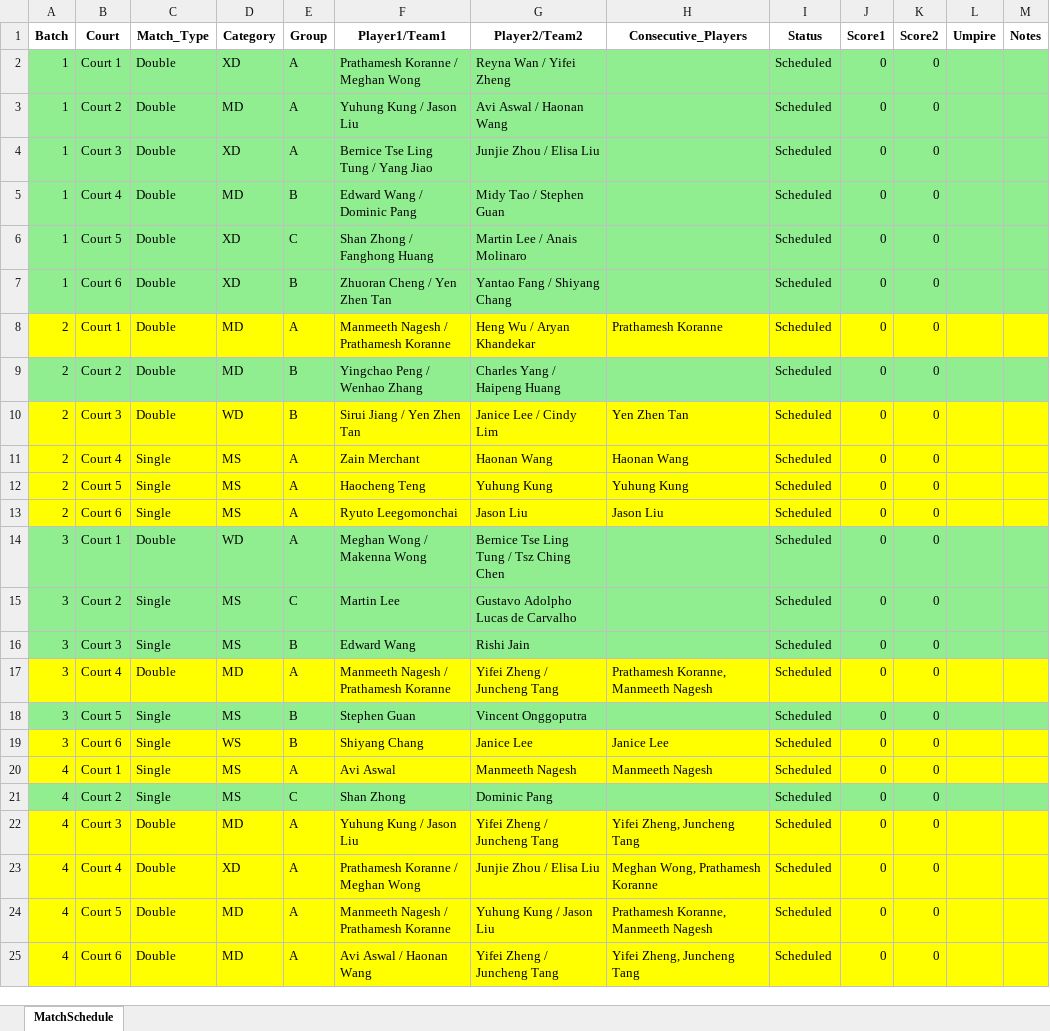
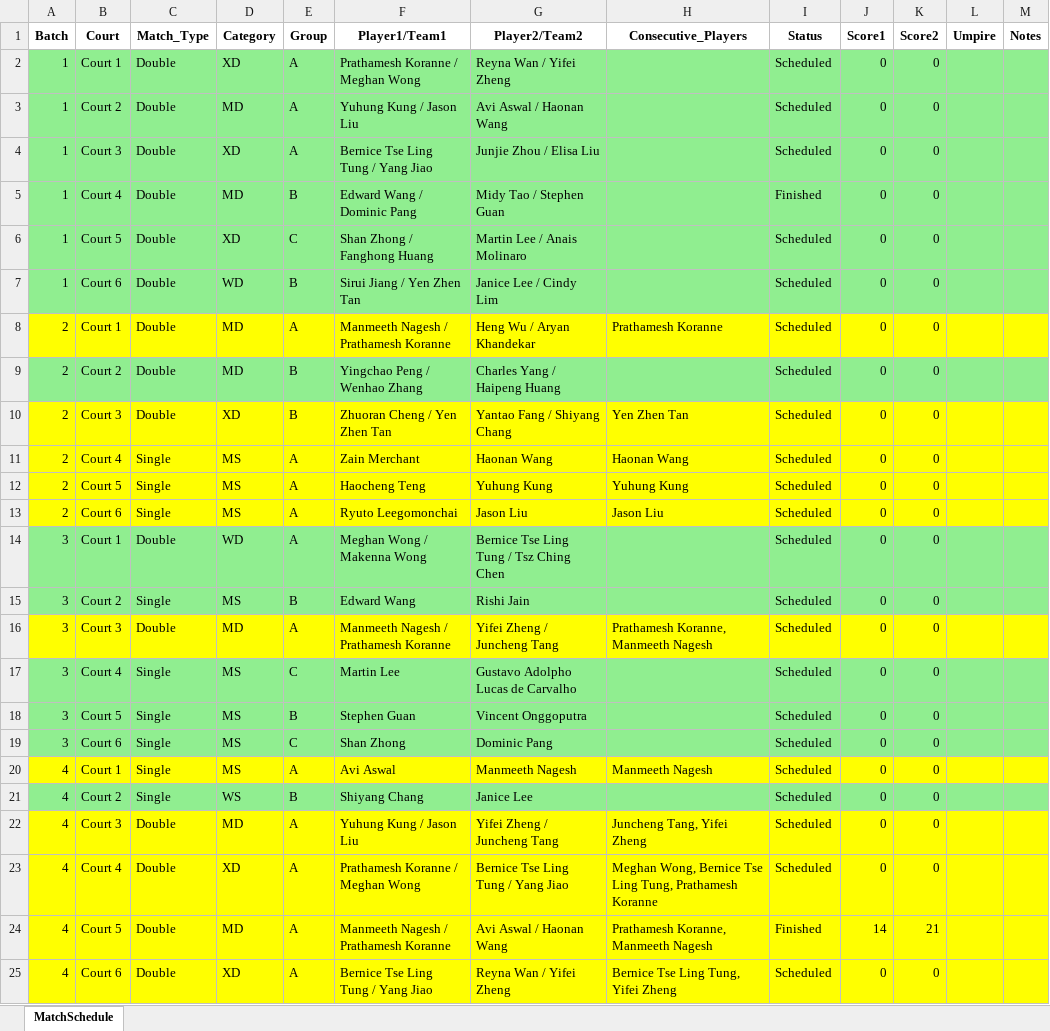
Before and after one commit to alex1792/Scoreboard, an Excel workbook: instance/tournament_1_schedule.xlsx, sheet MatchSchedule, drawn as a sheet; only a part is shown; values as stored, in another font and other column widths than the file's, no borders; removed rows and columns are numbered as before the commit, all else as after; the diff covers the shown part only; the diff names each change by its address in the sheet, - before the commit and + after, or states it on an @@ line.

```diff
--- a/instance/tournament_1_schedule.xlsx (sheet MatchSchedule)
+++ b/instance/tournament_1_schedule.xlsx (sheet MatchSchedule)
-I5 (Status): Scheduled
+I5 (Status): Finished
-D7 (Category): XD
+D7 (Category): WD
-F7 (Player1/Team1): Zhuoran Cheng / Yen Zhen Tan
+F7 (Player1/Team1): Sirui Jiang / Yen Zhen Tan
-G7 (Player2/Team2): Yantao Fang / Shiyang Chang
+G7 (Player2/Team2): Janice Lee / Cindy Lim
-D10 (Category): WD
+D10 (Category): XD
-F10 (Player1/Team1): Sirui Jiang / Yen Zhen Tan
+F10 (Player1/Team1): Zhuoran Cheng / Yen Zhen Tan
-G10 (Player2/Team2): Janice Lee / Cindy Lim
+G10 (Player2/Team2): Yantao Fang / Shiyang Chang
-row 15: 3 | Court 2 | Single | MS | C | Martin Lee | Gustavo Adolpho Lucas de Carvalho |  | Scheduled | 0 | 0
-B15 (Court): Court 3
+B15 (Court): Court 2
-B16 (Court): Court 4
+B16 (Court): Court 3
+row 17: 3 | Court 4 | Single | MS | C | Martin Lee | Gustavo Adolpho Lucas de Carvalho |  | Scheduled | 0 | 0
-A19:M19 fill: #FFFF00
+A19:M19 fill: #90EE90
-D19 (Category): WS
+D19 (Category): MS
-E19 (Group): B
+E19 (Group): C
-F19 (Player1/Team1): Shiyang Chang
+F19 (Player1/Team1): Shan Zhong
-G19 (Player2/Team2): Janice Lee
+G19 (Player2/Team2): Dominic Pang
-H19 (Consecutive_Players): Janice Lee
+H19 (Consecutive_Players): (empty)
-D21 (Category): MS
+D21 (Category): WS
-E21 (Group): C
+E21 (Group): B
-F21 (Player1/Team1): Shan Zhong
+F21 (Player1/Team1): Shiyang Chang
-G21 (Player2/Team2): Dominic Pang
+G21 (Player2/Team2): Janice Lee
-H22 (Consecutive_Players): Yifei Zheng, Juncheng Tang
+H22 (Consecutive_Players): Juncheng Tang, Yifei Zheng
-G23 (Player2/Team2): Junjie Zhou / Elisa Liu
+G23 (Player2/Team2): Bernice Tse Ling Tung / Yang Jiao
-H23 (Consecutive_Players): Meghan Wong, Prathamesh Koranne
+H23 (Consecutive_Players): Meghan Wong, Bernice Tse Ling Tung, Prathamesh Koranne
-G24 (Player2/Team2): Yuhung Kung / Jason Liu
+G24 (Player2/Team2): Avi Aswal / Haonan Wang
-I24 (Status): Scheduled
+I24 (Status): Finished
-J24 (Score1): 0
+J24 (Score1): 14
-K24 (Score2): 0
+K24 (Score2): 21
-D25 (Category): MD
+D25 (Category): XD
-F25 (Player1/Team1): Avi Aswal / Haonan Wang
+F25 (Player1/Team1): Bernice Tse Ling Tung / Yang Jiao
-G25 (Player2/Team2): Yifei Zheng / Juncheng Tang
+G25 (Player2/Team2): Reyna Wan / Yifei Zheng
-H25 (Consecutive_Players): Yifei Zheng, Juncheng Tang
+H25 (Consecutive_Players): Bernice Tse Ling Tung, Yifei Zheng
```
Also changed, not shown: 3 added rows, 4 removed rows and 41 edited cells elsewhere in this sheet, instance/tournament_2_schedule.xlsx, instance/tournament_3_schedule.xlsx, 4 other files.
